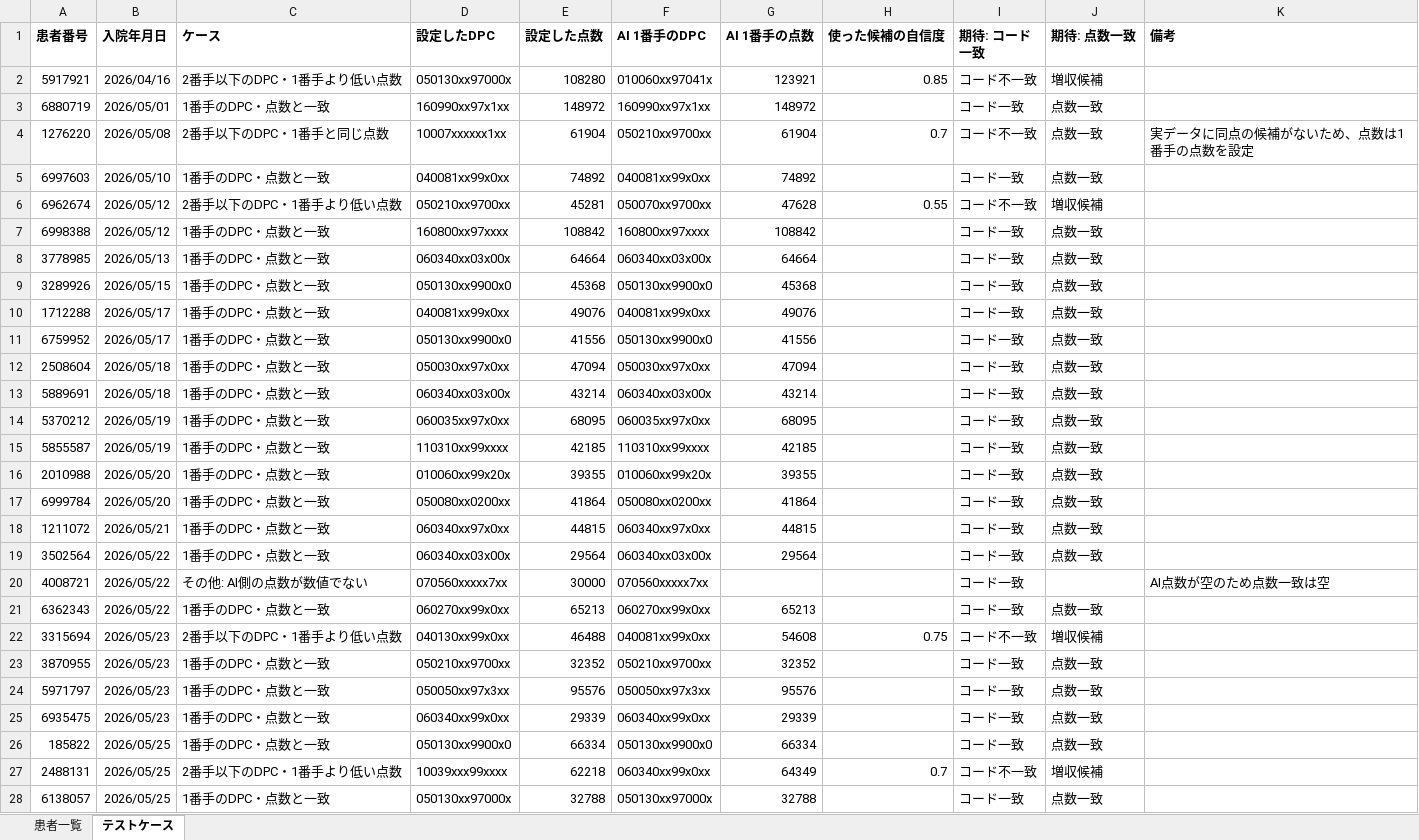
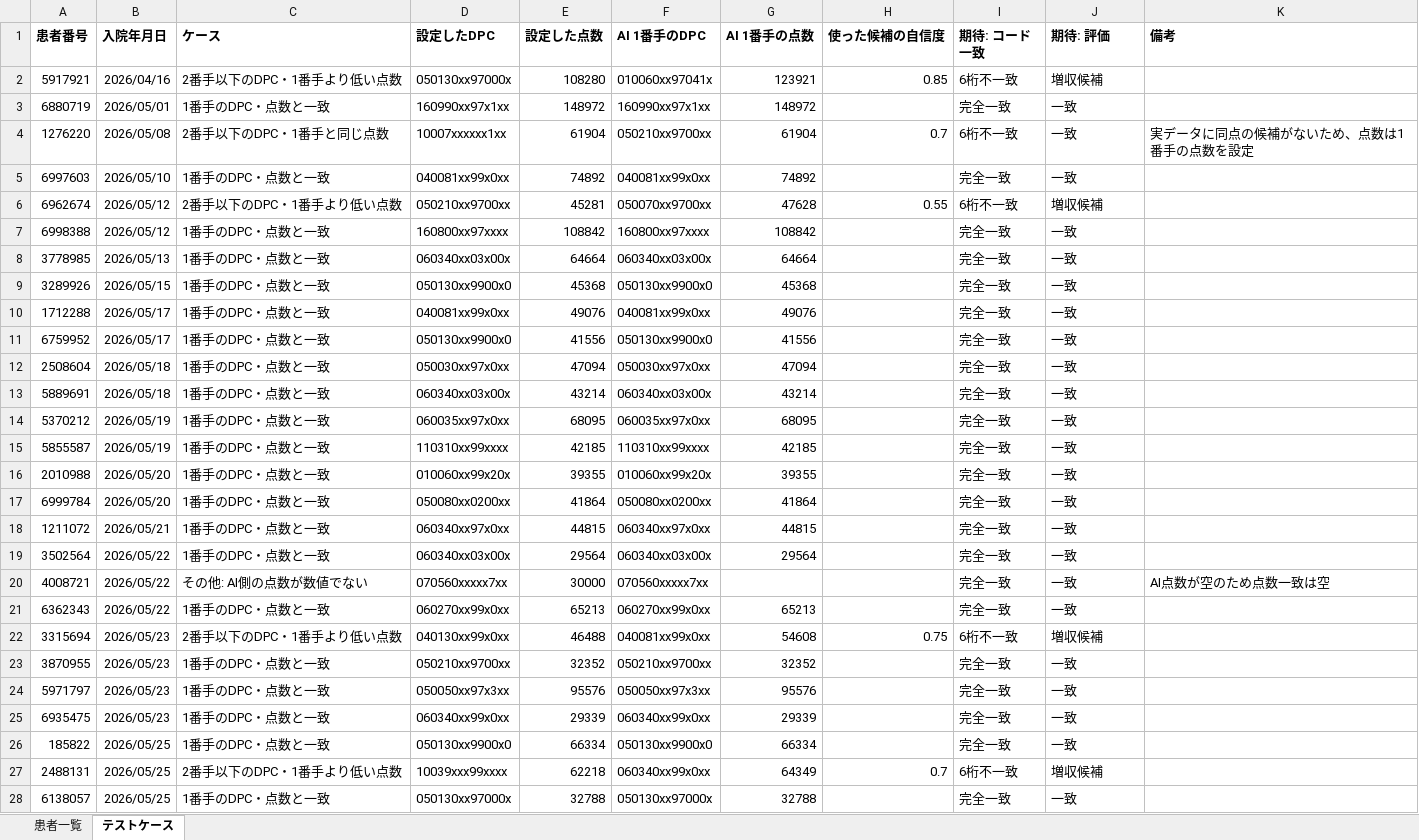
Before and after one commit to juny4294-droid/aipm_v0, an Excel workbook: Flow/202609/2026-09-25/AIDPC_アウトプットファイル設計/input/テスト用患者一覧_176件.xlsx, sheet テストケース, drawn as a sheet; only a part is shown; values as stored, in another font and other column widths than the file's, no borders; the diff covers the shown part only; the diff names each change by its address in the sheet, - before the commit and + after, or states it on an @@ line.

```diff
--- a/Flow/202609/2026-09-25/AIDPC_アウトプットファイル設計/input/テスト用患者一覧_176件.xlsx (sheet テストケース)
+++ b/Flow/202609/2026-09-25/AIDPC_アウトプットファイル設計/input/テスト用患者一覧_176件.xlsx (sheet テストケース)
-J1: 期待: 点数一致
+J1: 期待: 評価
-I2 (期待: コード一致): コード不一致
+I2 (期待: コード一致): 6桁不一致
-I3 (期待: コード一致): コード一致
+I3 (期待: コード一致): 完全一致
-J3:J5 (期待: 評価): 点数一致
+J3:J5 (期待: 評価): 一致
-I4 (期待: コード一致): コード不一致
+I4 (期待: コード一致): 6桁不一致
-I5 (期待: コード一致): コード一致
+I5 (期待: コード一致): 完全一致
-I6 (期待: コード一致): コード不一致
+I6 (期待: コード一致): 6桁不一致
-I7:I21 (期待: コード一致): コード一致
+I7:I21 (期待: コード一致): 完全一致
-J7:J19 (期待: 評価): 点数一致
+J7:J19 (期待: 評価): 一致
-J20 (期待: 評価): (empty)
+J20 (期待: 評価): 一致
-J21 (期待: 評価): 点数一致
+J21 (期待: 評価): 一致
-I22 (期待: コード一致): コード不一致
+I22 (期待: コード一致): 6桁不一致
-I23:I26 (期待: コード一致): コード一致
+I23:I26 (期待: コード一致): 完全一致
-J23:J26 (期待: 評価): 点数一致
+J23:J26 (期待: 評価): 一致
-I27 (期待: コード一致): コード不一致
+I27 (期待: コード一致): 6桁不一致
-I28 (期待: コード一致): コード一致
+I28 (期待: コード一致): 完全一致
-J28 (期待: 評価): 点数一致
+J28 (期待: 評価): 一致
```
Also changed, not shown: 295 edited cells elsewhere in this sheet, sheet 患者一覧, Flow/202609/2026-09-25/AIDPC_アウトプットファイル設計/20260925_コーディング結果_取り込み.xlsm, 3 other files.
